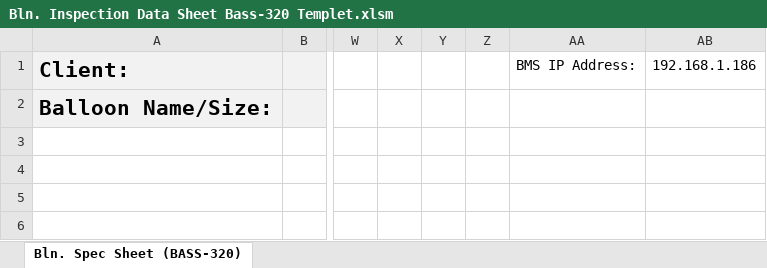
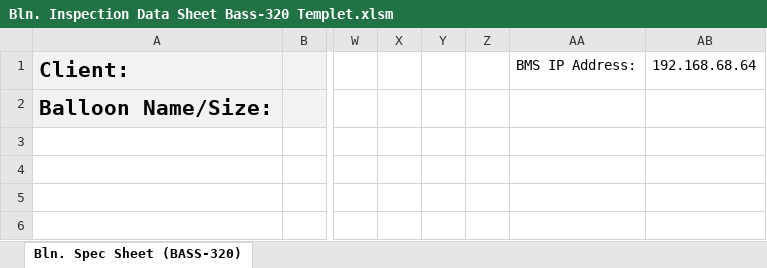
Before and after one commit to matttonge/605001C4-RPI-Recurve-Lot-265, an Excel workbook: Bln. Inspection Data Sheet Bass-320 Templet.xlsm, sheet Bln. Spec Sheet (BASS-320), drawn as a sheet; only a part is shown, gaps mark what is left out; values as stored, in another font and other column widths than the file's, no borders; charts and pictures not drawn; the diff names each change by its address in the sheet, - before the commit and + after, or states it on an @@ line.

```diff
--- a/Bln. Inspection Data Sheet Bass-320 Templet.xlsm (sheet Bln. Spec Sheet (BASS-320))
+++ b/Bln. Inspection Data Sheet Bass-320 Templet.xlsm (sheet Bln. Spec Sheet (BASS-320))
-AB1: 192.168.1.186
+AB1: 192.168.68.64
```
Also changed, not shown: 5 other files.
